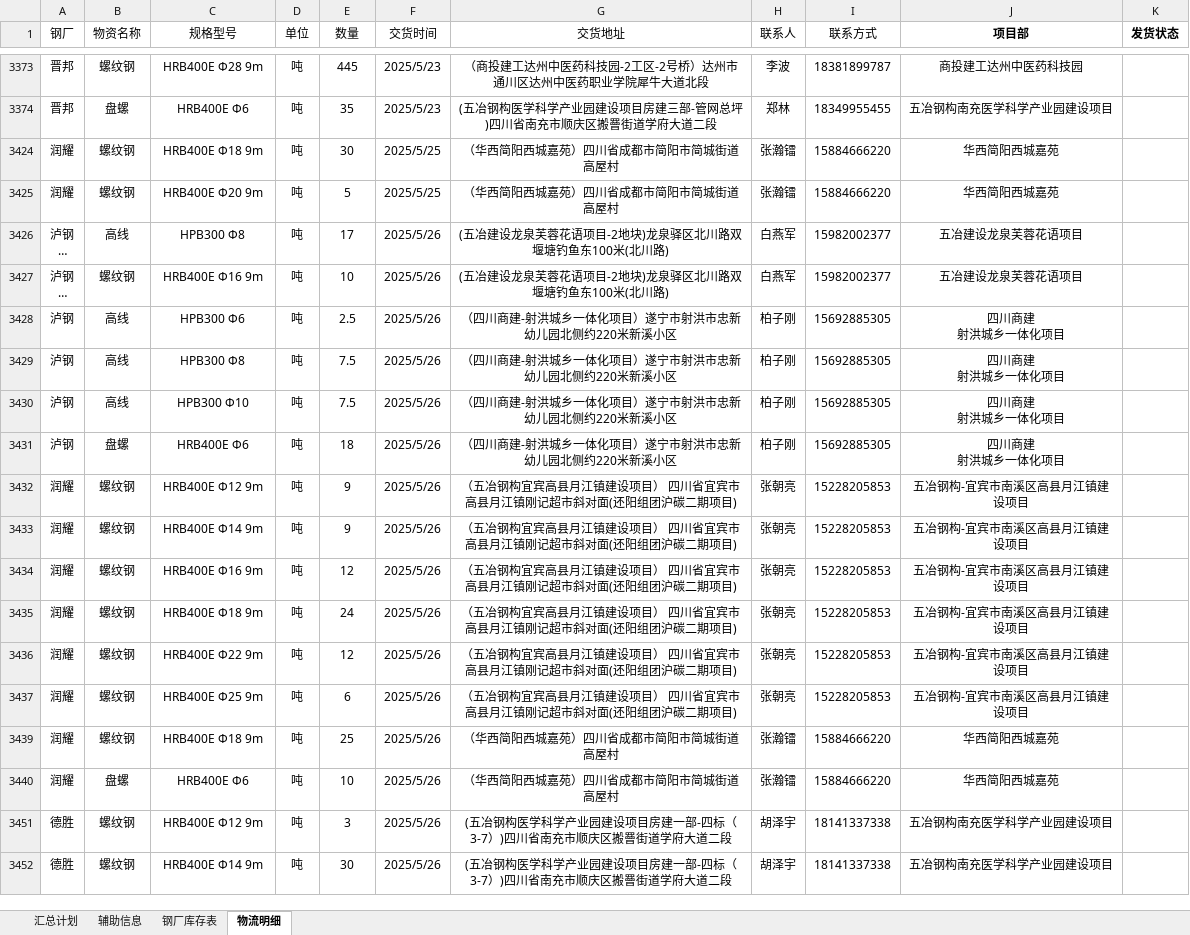
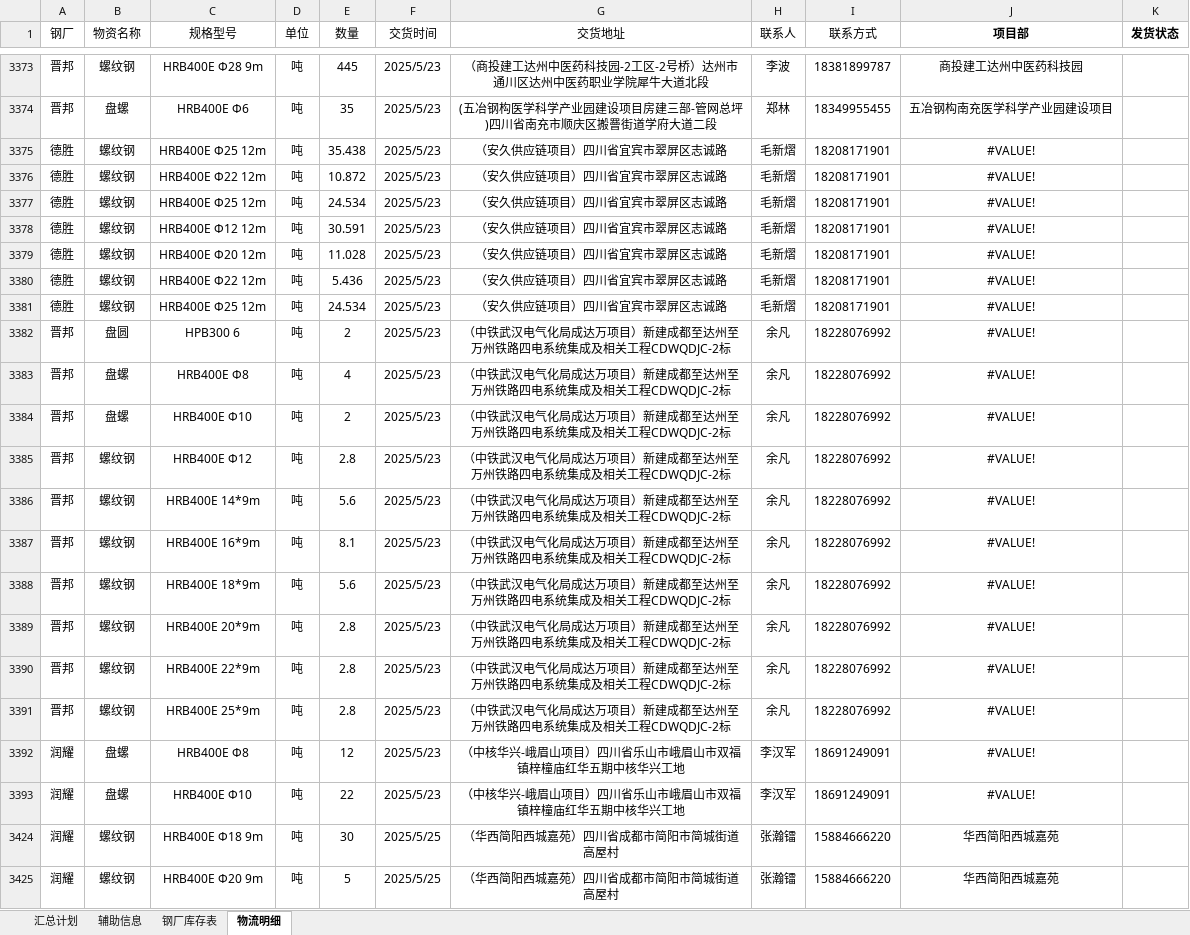
Before and after one commit to monizhou/TVBOX, an Excel workbook: 发货计划（宜宾项目）汇总.xlsx, sheet 物流明细, drawn as a sheet; only a part is shown, gaps mark what is left out; the shorter side is filled out with more unchanged rows; long unchanged cells end in …; values as stored, in another font and other column widths than the file's, no borders; the diff covers the shown part only; the diff names each change by its address in the sheet, - before the commit and + after, or states it on an @@ line.

```diff
--- a/发货计划（宜宾项目）汇总.xlsx (sheet 物流明细)
+++ b/发货计划（宜宾项目）汇总.xlsx (sheet 物流明细)
@@ row 3375 unhidden: 德胜 | 螺纹钢 | HRB400E Φ25 12m | 吨 | 35.438 | 2025/5/23 | （安久供应链项目）四川省宜宾市翠屏区志诚路 | 毛新熠 | 18208171901 | #VALUE! @@
@@ row 3376 unhidden: 德胜 | 螺纹钢 | HRB400E Φ22 12m | 吨 | 10.872 | 2025/5/23 | （安久供应链项目）四川省宜宾市翠屏区志诚路 | 毛新熠 | 18208171901 | #VALUE! @@
@@ row 3377 unhidden: 德胜 | 螺纹钢 | HRB400E Φ25 12m | 吨 | 24.534 | 2025/5/23 | （安久供应链项目）四川省宜宾市翠屏区志诚路 | 毛新熠 | 18208171901 | #VALUE! @@
@@ row 3378 unhidden: 德胜 | 螺纹钢 | HRB400E Φ12 12m | 吨 | 30.591 | 2025/5/23 | （安久供应链项目）四川省宜宾市翠屏区志诚路 | 毛新熠 | 18208171901 | #VALUE! @@
@@ row 3379 unhidden: 德胜 | 螺纹钢 | HRB400E Φ20 12m | 吨 | 11.028 | 2025/5/23 | （安久供应链项目）四川省宜宾市翠屏区志诚路 | 毛新熠 | 18208171901 | #VALUE! @@
@@ row 3380 unhidden: 德胜 | 螺纹钢 | HRB400E Φ22 12m | 吨 | 5.436 | 2025/5/23 | （安久供应链项目）四川省宜宾市翠屏区志诚路 | 毛新熠 | 18208171901 | #VALUE! @@
@@ row 3381 unhidden: 德胜 | 螺纹钢 | HRB400E Φ25 12m | 吨 | 24.534 | 2025/5/23 | （安久供应链项目）四川省宜宾市翠屏区志诚路 | 毛新熠 | 18208171901 | #VALUE! @@
@@ row 3382 unhidden: 晋邦 | 盘圆 | HPB300 6 | 吨 | 2 | 2025/5/23 | （中铁武汉电气化局成达万项目）新建成都至达州至万州铁路四电系统集成及相关工程CDWQDJC-2标 | 余凡 | 18228076992 | #VALUE! @@
@@ row 3383 unhidden: 晋邦 | 盘螺 | HRB400E Φ8 | 吨 | 4 | 2025/5/23 | （中铁武汉电气化局成达万项目）新建成都至达州至万州铁路四电系统集成及相关工程CDWQDJC-2标 | 余凡 | 18228076992 | #VALUE! @@
@@ row 3384 unhidden: 晋邦 | 盘螺 | HRB400E Φ10 | 吨 | 2 | 2025/5/23 | （中铁武汉电气化局成达万项目）新建成都至达州至万州铁路四电系统集成及相关工程CDWQDJC-2标 | 余凡 | 18228076992 | #VALUE! @@
@@ row 3385 unhidden: 晋邦 | 螺纹钢 | HRB400E Φ12 | 吨 | 2.8 | 2025/5/23 | （中铁武汉电气化局成达万项目）新建成都至达州至万州铁路四电系统集成及相关工程CDWQDJC-2标 | 余凡 | 18228076992 | #VALUE! @@
@@ row 3386 unhidden: 晋邦 | 螺纹钢 | HRB400E 14*9m | 吨 | 5.6 | 2025/5/23 | （中铁武汉电气化局成达万项目）新建成都至达州至万州铁路四电系统集成及相关工程CDWQDJC-2标 | 余凡 | 18228076992 | #VALUE! @@
@@ row 3387 unhidden: 晋邦 | 螺纹钢 | HRB400E 16*9m | 吨 | 8.1 | 2025/5/23 | （中铁武汉电气化局成达万项目）新建成都至达州至万州铁路四电系统集成及相关工程CDWQDJC-2标 | 余凡 | 18228076992 | #VALUE! @@
@@ row 3388 unhidden: 晋邦 | 螺纹钢 | HRB400E 18*9m | 吨 | 5.6 | 2025/5/23 | （中铁武汉电气化局成达万项目）新建成都至达州至万州铁路四电系统集成及相关工程CDWQDJC-2标 | 余凡 | 18228076992 | #VALUE! @@
@@ row 3389 unhidden: 晋邦 | 螺纹钢 | HRB400E 20*9m | 吨 | 2.8 | 2025/5/23 | （中铁武汉电气化局成达万项目）新建成都至达州至万州铁路四电系统集成及相关工程CDWQDJC-2标 | 余凡 | 18228076992 | #VALUE! @@
@@ row 3390 unhidden: 晋邦 | 螺纹钢 | HRB400E 22*9m | 吨 | 2.8 | 2025/5/23 | （中铁武汉电气化局成达万项目）新建成都至达州至万州铁路四电系统集成及相关工程CDWQDJC-2标 | 余凡 | 18228076992 | #VALUE! @@
@@ row 3391 unhidden: 晋邦 | 螺纹钢 | HRB400E 25*9m | 吨 | 2.8 | 2025/5/23 | （中铁武汉电气化局成达万项目）新建成都至达州至万州铁路四电系统集成及相关工程CDWQDJC-2标 | 余凡 | 18228076992 | #VALUE! @@
@@ row 3392 unhidden: 润耀 | 盘螺 | HRB400E Φ8 | 吨 | 12 | 2025/5/23 | （中核华兴-峨眉山项目）四川省乐山市峨眉山市双福镇梓橦庙红华五期中核华兴工地 | 李汉军 | 18691249091 | #VALUE! @@
@@ row 3393 unhidden: 润耀 | 盘螺 | HRB400E Φ10 | 吨 | 22 | 2025/5/23 | （中核华兴-峨眉山项目）四川省乐山市峨眉山市双福镇梓橦庙红华五期中核华兴工地 | 李汉军 | 18691249091 | #VALUE! @@
```
Also changed, not shown: 39 hidden or unhidden rows elsewhere in this sheet, sheet 汇总计划, sheet 钢厂库存表, formulas that keep their value, hidden cells, 1 other file.
